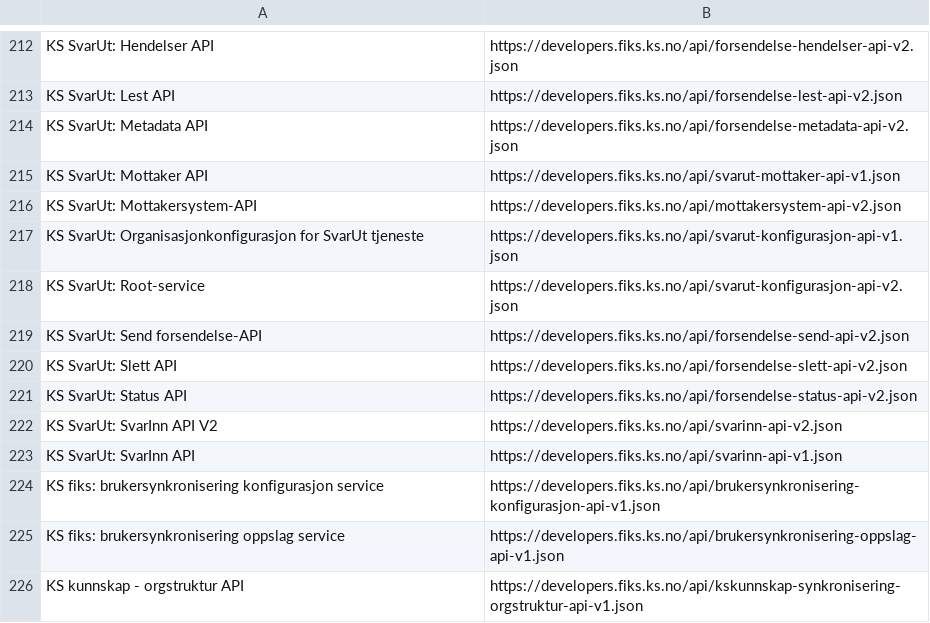
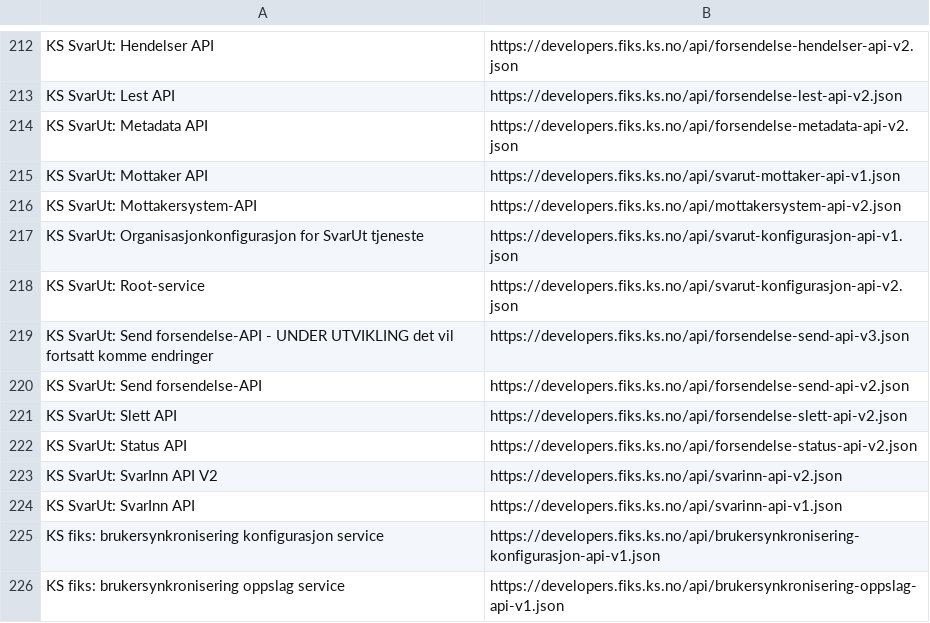
Before and after one commit to ks-no/ks-no.github.io, a CSV file: static/api/specs.csv, drawn as a sheet; only a part is shown, gaps mark what is left out; the shorter side is filled out with more unchanged rows; the diff names each change by its address in the sheet, - before the commit and + after, or states it on an @@ line.

Commit message:
Update specs.csv after generation

```diff
--- a/static/api/specs.csv
+++ b/static/api/specs.csv
+row 219: KS SvarUt: Send forsendelse-API - UNDER UTVIKLING det vil fortsatt komme endringer | https://developers.fiks.ks.no/api/forsendelse-send-api-v3.json
```
